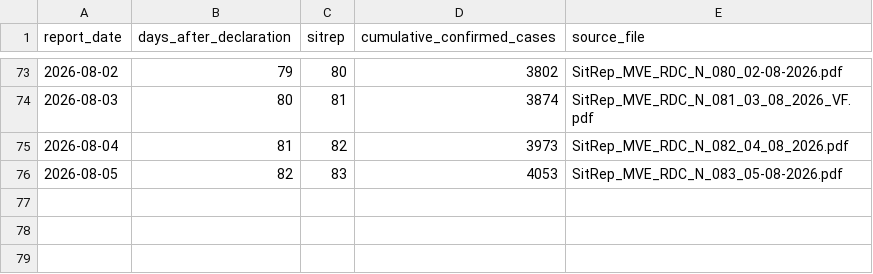
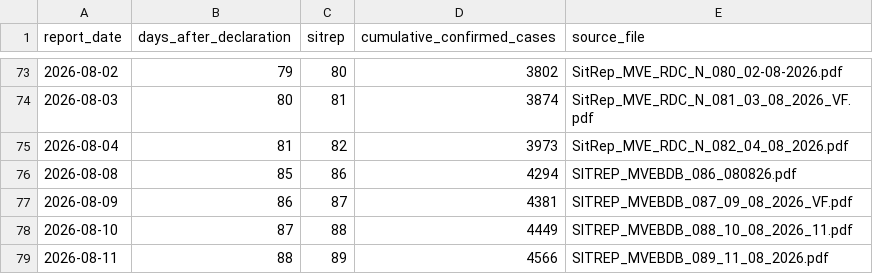
Before and after one commit to aiclinicalmentor-sketch/furiousdoctors, a CSV file: public/assets/bundibugyo/sitrep_cumulative_cases_nyt_scale_extended.csv, drawn as a sheet; only a part is shown, gaps mark what is left out.

```diff
--- a/public/assets/bundibugyo/sitrep_cumulative_cases_nyt_scale_extended.csv
+++ b/public/assets/bundibugyo/sitrep_cumulative_cases_nyt_scale_extended.csv
@@ -75,2 +75,5 @@ report_date,days_after_declaration,sitrep,cumulative_confirmed_cases,source_file
 2026-08-04,81,82,3973,SitRep_MVE_RDC_N_082_04_08_2026.pdf
-2026-08-05,82,83,4053,SitRep_MVE_RDC_N_083_05-08-2026.pdf
+2026-08-08,85,86,4294,SITREP_MVEBDB_086_080826.pdf
+2026-08-09,86,87,4381,SITREP_MVEBDB_087_09_08_2026_VF.pdf
+2026-08-10,87,88,4449,SITREP_MVEBDB_088_10_08_2026_11.pdf
+2026-08-11,88,89,4566,SITREP_MVEBDB_089_11_08_2026.pdf
```
Also changed, not shown: 5 other files.
